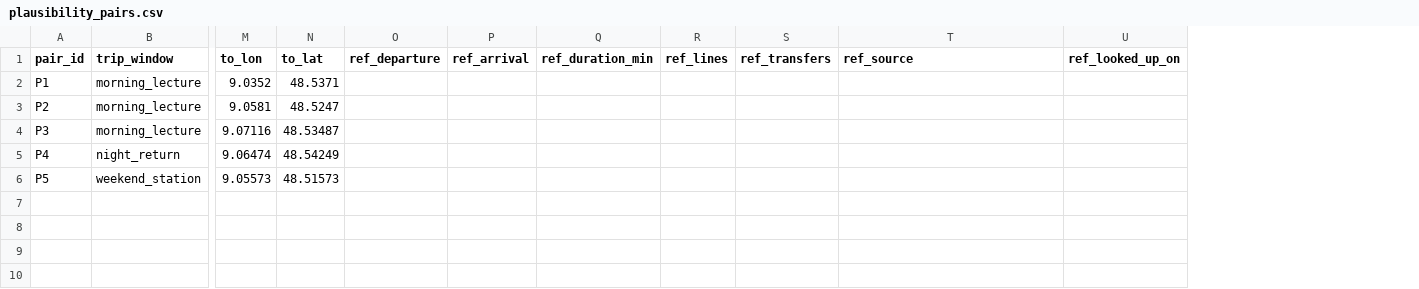
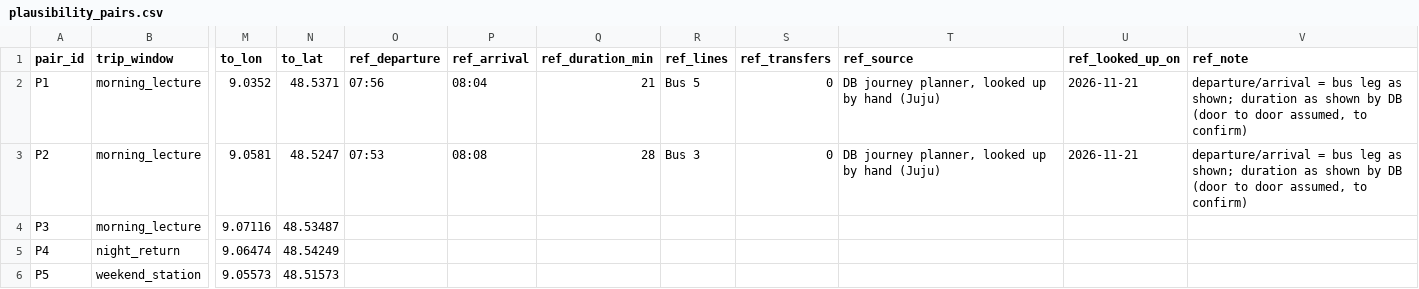
Before and after one commit to IsochroneLabs/reach, a CSV file: exp/transit-spike/config/plausibility_pairs.csv, drawn as a sheet; only a part is shown, gaps mark what is left out; the diff names each change by its address in the sheet, - before the commit and + after, or states it on an @@ line.

```diff
--- a/exp/transit-spike/config/plausibility_pairs.csv
+++ b/exp/transit-spike/config/plausibility_pairs.csv
+column V (ref_note), rows 2-3: departure/arrival = bus leg as shown; duration as shown by DB (door to door assumed, to confirm) | departure/arrival = bus leg as shown; duration as shown by DB (door to door assumed, to confirm)
-O2 (ref_departure): (empty)
+O2 (ref_departure): 07:56
-P2 (ref_arrival): (empty)
+P2 (ref_arrival): 08:04
-Q2 (ref_duration_min): (empty)
+Q2 (ref_duration_min): 21
-R2 (ref_lines): (empty)
+R2 (ref_lines): Bus 5
-S2:S3 (ref_transfers): (empty)
+S2:S3 (ref_transfers): 0
-T2:T3 (ref_source): (empty)
+T2:T3 (ref_source): DB journey planner, looked up by hand (Juju)
-U2:U3 (ref_looked_up_on): (empty)
+U2:U3 (ref_looked_up_on): 2026-11-21
-O3 (ref_departure): (empty)
+O3 (ref_departure): 07:53
-P3 (ref_arrival): (empty)
+P3 (ref_arrival): 08:08
-Q3 (ref_duration_min): (empty)
+Q3 (ref_duration_min): 28
-R3 (ref_lines): (empty)
+R3 (ref_lines): Bus 3
```
Also changed, not shown: 1 other file.
